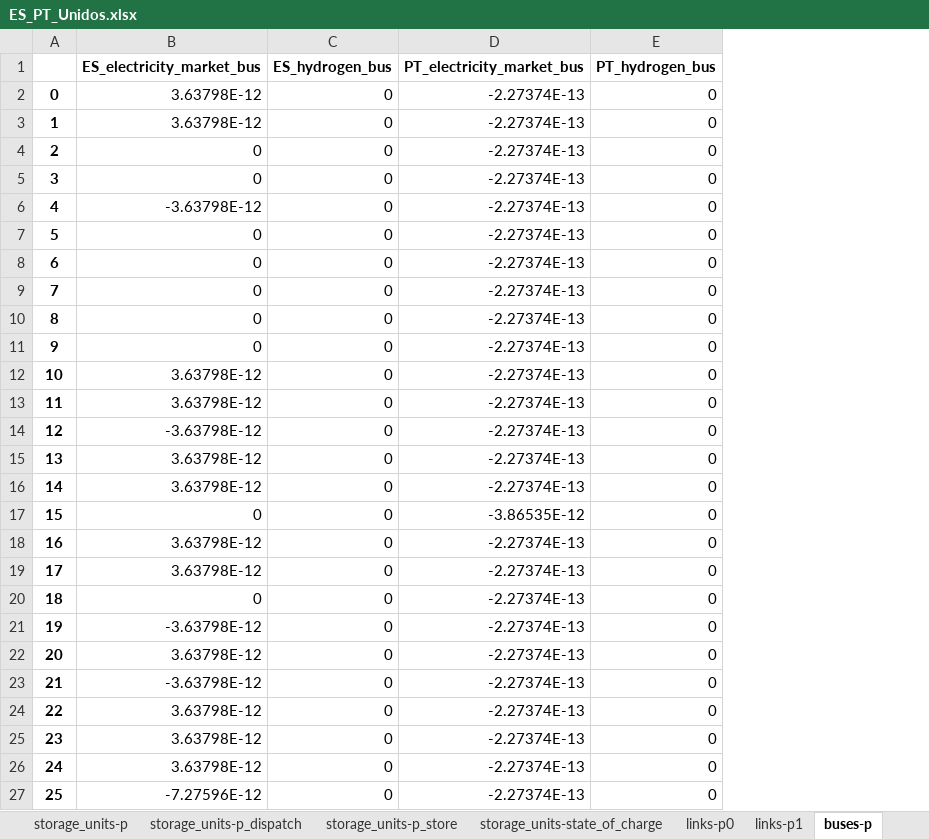
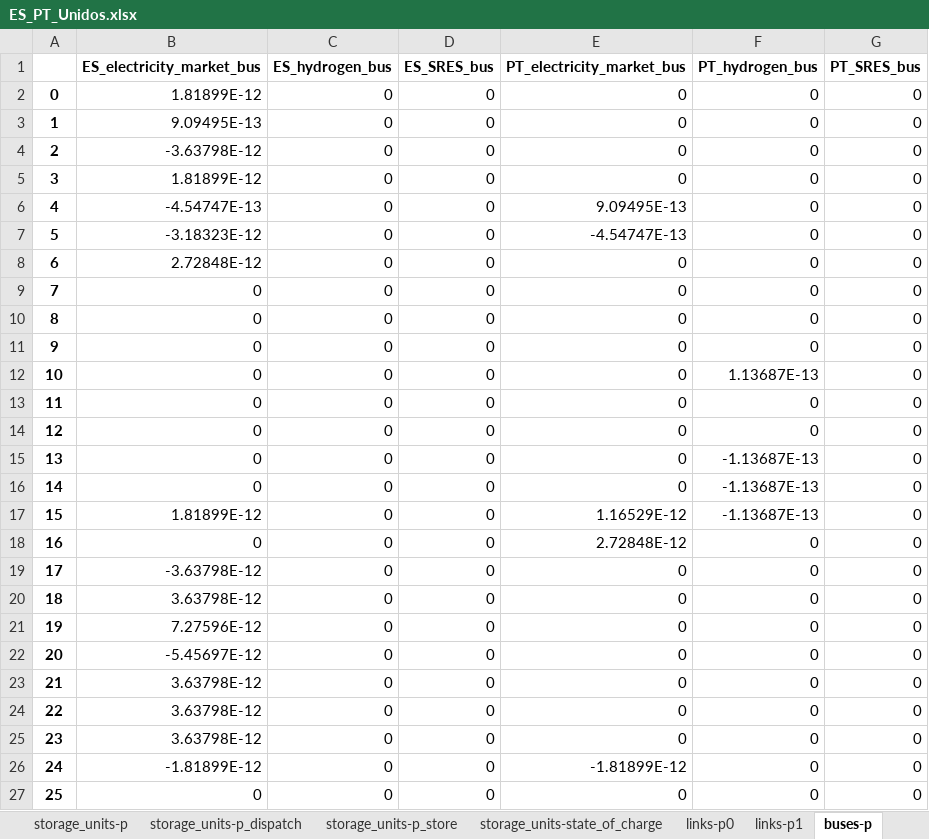
Before and after one commit to anabatres28-png/Dispatching-Project-in-PypSA, an Excel workbook: Modelo_España_Portugal/Resultados/ES_PT_Unidos.xlsx, sheet buses-p, drawn as a sheet; only a part is shown; values as stored, in another font and other column widths than the file's, no borders; addresses are those after the commit; the diff covers the shown part only; the diff names each change by its address in the sheet, - before the commit and + after, or states it on an @@ line.

```diff
--- a/Modelo_España_Portugal/Resultados/ES_PT_Unidos.xlsx (sheet buses-p)
+++ b/Modelo_España_Portugal/Resultados/ES_PT_Unidos.xlsx (sheet buses-p)
+column D (ES_SRES_bus), rows 2-27: all 0
+column G (PT_SRES_bus), rows 2-27: all 0
-B2 (ES_electricity_market_bus): 3.63798E-12
+B2 (ES_electricity_market_bus): 1.81899E-12
-E2:E5 (PT_electricity_market_bus): -2.27374E-13
+E2:E5 (PT_electricity_market_bus): 0
-B3 (ES_electricity_market_bus): 3.63798E-12
+B3 (ES_electricity_market_bus): 9.09495E-13
-B4 (ES_electricity_market_bus): 0
+B4 (ES_electricity_market_bus): -3.63798E-12
-B5 (ES_electricity_market_bus): 0
+B5 (ES_electricity_market_bus): 1.81899E-12
-B6 (ES_electricity_market_bus): -3.63798E-12
+B6 (ES_electricity_market_bus): -4.54747E-13
-E6 (PT_electricity_market_bus): -2.27374E-13
+E6 (PT_electricity_market_bus): 9.09495E-13
-B7 (ES_electricity_market_bus): 0
+B7 (ES_electricity_market_bus): -3.18323E-12
-E7 (PT_electricity_market_bus): -2.27374E-13
+E7 (PT_electricity_market_bus): -4.54747E-13
-B8 (ES_electricity_market_bus): 0
+B8 (ES_electricity_market_bus): 2.72848E-12
-E8:E16 (PT_electricity_market_bus): -2.27374E-13
+E8:E16 (PT_electricity_market_bus): 0
-B12:B13 (ES_electricity_market_bus): 3.63798E-12
+B12:B13 (ES_electricity_market_bus): 0
-F12 (PT_hydrogen_bus): 0
+F12 (PT_hydrogen_bus): 1.13687E-13
-B14 (ES_electricity_market_bus): -3.63798E-12
+B14 (ES_electricity_market_bus): 0
-B15:B16 (ES_electricity_market_bus): 3.63798E-12
+B15:B16 (ES_electricity_market_bus): 0
-F15:F17 (PT_hydrogen_bus): 0
+F15:F17 (PT_hydrogen_bus): -1.13687E-13
-B17 (ES_electricity_market_bus): 0
+B17 (ES_electricity_market_bus): 1.81899E-12
-E17 (PT_electricity_market_bus): -3.86535E-12
+E17 (PT_electricity_market_bus): 1.16529E-12
-B18 (ES_electricity_market_bus): 3.63798E-12
+B18 (ES_electricity_market_bus): 0
-E18 (PT_electricity_market_bus): -2.27374E-13
+E18 (PT_electricity_market_bus): 2.72848E-12
-B19 (ES_electricity_market_bus): 3.63798E-12
+B19 (ES_electricity_market_bus): -3.63798E-12
-E19:E25 (PT_electricity_market_bus): -2.27374E-13
+E19:E25 (PT_electricity_market_bus): 0
-B20 (ES_electricity_market_bus): 0
+B20 (ES_electricity_market_bus): 3.63798E-12
-B21 (ES_electricity_market_bus): -3.63798E-12
+B21 (ES_electricity_market_bus): 7.27596E-12
-B22 (ES_electricity_market_bus): 3.63798E-12
+B22 (ES_electricity_market_bus): -5.45697E-12
-B23 (ES_electricity_market_bus): -3.63798E-12
+B23 (ES_electricity_market_bus): 3.63798E-12
-B26 (ES_electricity_market_bus): 3.63798E-12
+B26 (ES_electricity_market_bus): -1.81899E-12
-E26 (PT_electricity_market_bus): -2.27374E-13
+E26 (PT_electricity_market_bus): -1.81899E-12
-B27 (ES_electricity_market_bus): -7.27596E-12
+B27 (ES_electricity_market_bus): 0
-E27 (PT_electricity_market_bus): -2.27374E-13
+E27 (PT_electricity_market_bus): 0
```
Also changed, not shown: 277 edited cells elsewhere in this sheet, sheet buses-marginal_price, sheet links-p0, sheet links-p1, sheet generators-p, sheet stores-e, sheet storage_units-p, 12 more sheets, Modelo_España_Portugal/Modelo_ES_PT_Unido/modelo_dispatching_españa_portugal_unido.xlsx, Modelo_España_Portugal/Modelo_ES_PT_Unido/modelo_inversion_españa_portugal_unido.xlsx, 3 other files.
